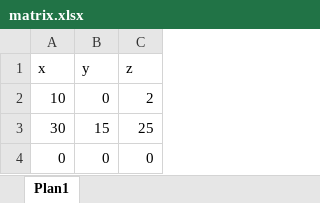
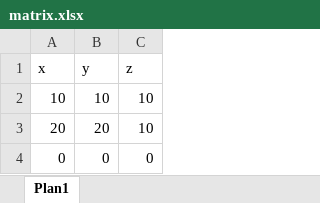
Before and after one commit to felipercr/ldv-3D-positioning, an Excel workbook: matrix.xlsx, sheet Plan1, drawn as a sheet; values as stored, in another font and other column widths than the file's, no borders; removed rows and columns are numbered as before the commit, all else as after; the diff names each change by its address in the sheet, - before the commit and + after, or states it on an @@ line.

```diff
--- a/matrix.xlsx (sheet Plan1)
+++ b/matrix.xlsx (sheet Plan1)
-B2 (y): 0
+B2 (y): 10
-C2 (z): 2
+C2 (z): 10
-row 3: 30 | 15 | 25
+row 3: 20 | 20 | 10
```
Also changed, not shown: 20 other files.
